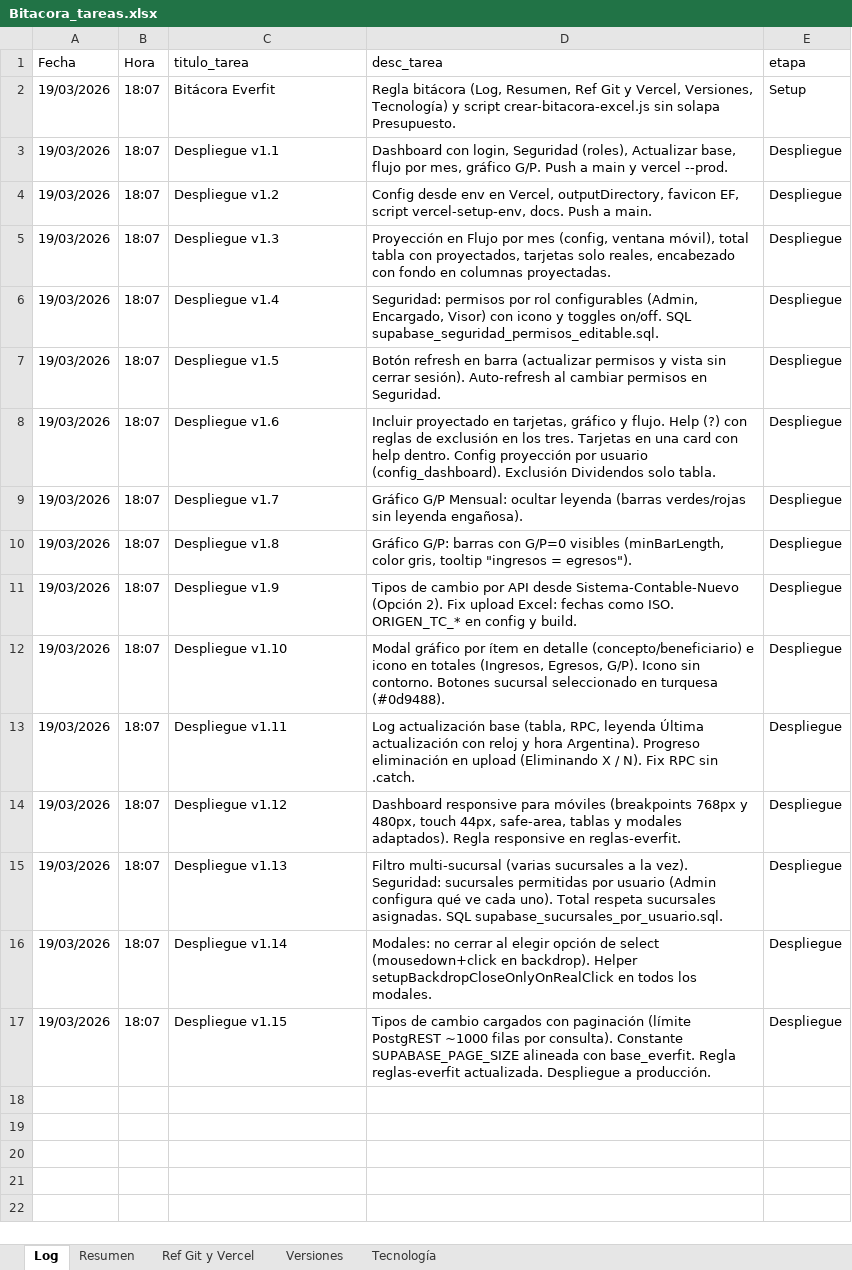
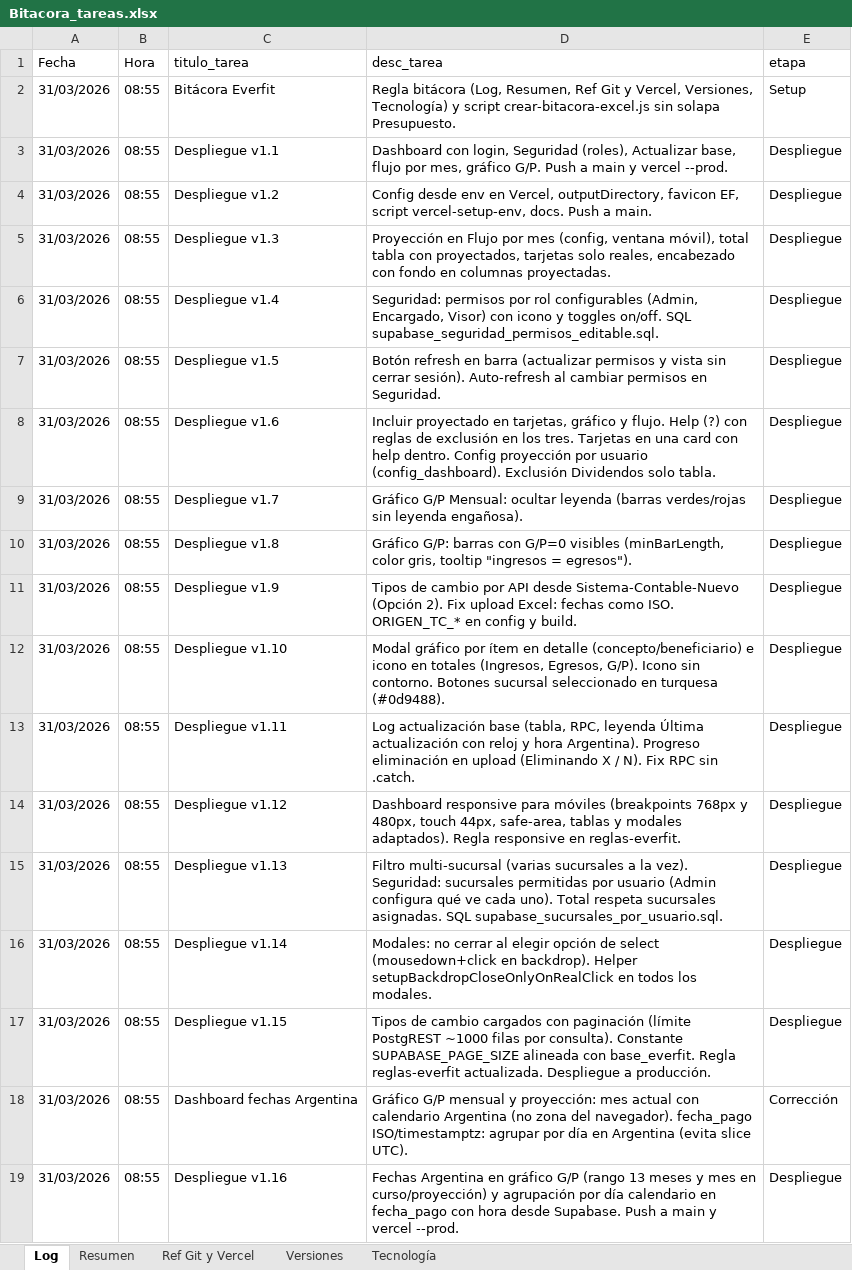
Before and after one commit to lucasbustosmartin-coder/Everfit, an Excel workbook: Bitacora_tareas.xlsx, sheet Log, drawn as a sheet; values as stored, in another font and other column widths than the file's, no borders; the diff names each change by its address in the sheet, - before the commit and + after, or states it on an @@ line.

```diff
--- a/Bitacora_tareas.xlsx (sheet Log)
+++ b/Bitacora_tareas.xlsx (sheet Log)
-A2:A17 (Fecha): 19/03/2026
+A2:A17 (Fecha): 31/03/2026
-B2:B17 (Hora): 18:07
+B2:B17 (Hora): 08:55
+row 18: 31/03/2026 | 08:55 | Dashboard fechas Argentina | Gráfico G/P mensual y proyección: mes actual con calendario Argentina (no zona del navegador). fecha_pago ISO/timestamptz: agrupar por día en Argentina (evita slice UTC). | Corrección
+row 19: 31/03/2026 | 08:55 | Despliegue v1.16 | Fechas Argentina en gráfico G/P (rango 13 meses y mes en curso/proyección) y agrupación por día calendario en fecha_pago con hora desde Supabase. Push a main y vercel --prod. | Despliegue
```
Also changed, not shown: sheet Versiones, sheet Resumen, 2 other files.
